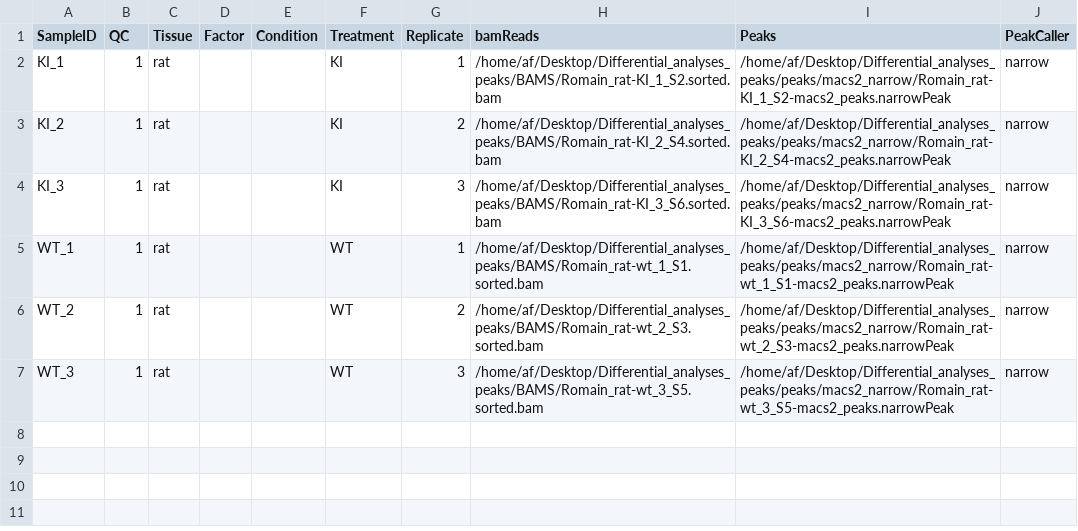
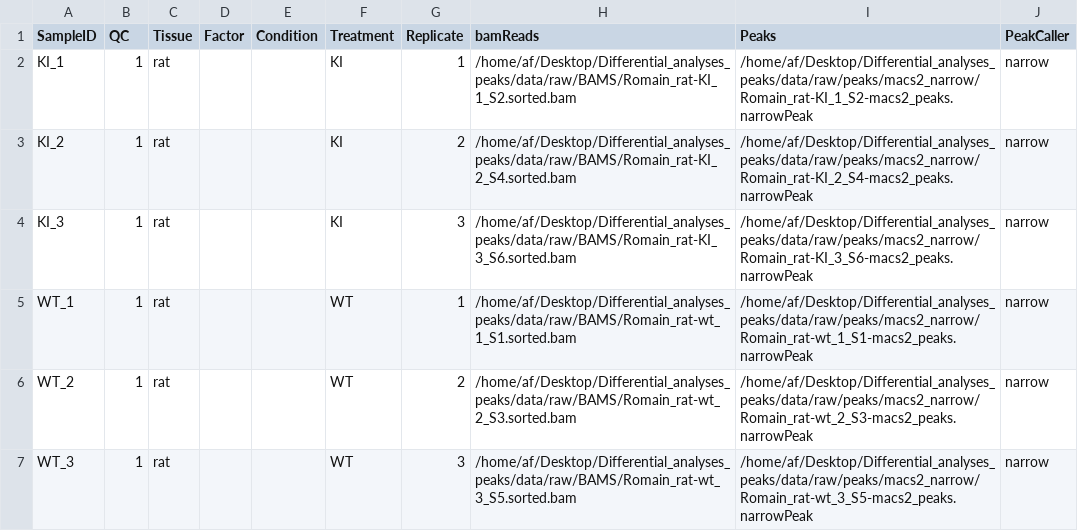
Before and after one commit to Adrien-Evo/FLNA-KI-WT-supplementals-links, a CSV file: data/sampleSheets_Romain_Ki.csv, drawn as a sheet.

```diff
--- a/data/sampleSheets_Romain_Ki.csv
+++ b/data/sampleSheets_Romain_Ki.csv
@@ -1,7 +1,7 @@
 SampleID	QC	Tissue	Factor	Condition	Treatment	Replicate	bamReads	Peaks	PeakCaller
-KI_1	1	rat			KI	1	/home/af/Desktop/Differential_analyses_peaks/BAMS/Romain_rat-KI_1_S2.sorted.bam	/home/af/Desktop/Differential_analyses_peaks/peaks/macs2_narrow/Romain_rat-KI_1_S2-macs2_peaks.narrowPeak	narrow
-KI_2	1	rat			KI	2	/home/af/Desktop/Differential_analyses_peaks/BAMS/Romain_rat-KI_2_S4.sorted.bam	/home/af/Desktop/Differential_analyses_peaks/peaks/macs2_narrow/Romain_rat-KI_2_S4-macs2_peaks.narrowPeak	narrow
-KI_3	1	rat			KI	3	/home/af/Desktop/Differential_analyses_peaks/BAMS/Romain_rat-KI_3_S6.sorted.bam	/home/af/Desktop/Differential_analyses_peaks/peaks/macs2_narrow/Romain_rat-KI_3_S6-macs2_peaks.narrowPeak	narrow
-WT_1	1	rat			WT	1	/home/af/Desktop/Differential_analyses_peaks/BAMS/Romain_rat-wt_1_S1.sorted.bam	/home/af/Desktop/Differential_analyses_peaks/peaks/macs2_narrow/Romain_rat-wt_1_S1-macs2_peaks.narrowPeak	narrow
-WT_2	1	rat			WT	2	/home/af/Desktop/Differential_analyses_peaks/BAMS/Romain_rat-wt_2_S3.sorted.bam	/home/af/Desktop/Differential_analyses_peaks/peaks/macs2_narrow/Romain_rat-wt_2_S3-macs2_peaks.narrowPeak	narrow
-WT_3	1	rat			WT	3	/home/af/Desktop/Differential_analyses_peaks/BAMS/Romain_rat-wt_3_S5.sorted.bam	/home/af/Desktop/Differential_analyses_peaks/peaks/macs2_narrow/Romain_rat-wt_3_S5-macs2_peaks.narrowPeak	narrow
+KI_1	1	rat			KI	1	/home/af/Desktop/Differential_analyses_peaks/data/raw/BAMS/Romain_rat-KI_1_S2.sorted.bam	/home/af/Desktop/Differential_analyses_peaks/data/raw/peaks/macs2_narrow/Romain_rat-KI_1_S2-macs2_peaks.narrowPeak	narrow
+KI_2	1	rat			KI	2	/home/af/Desktop/Differential_analyses_peaks/data/raw/BAMS/Romain_rat-KI_2_S4.sorted.bam	/home/af/Desktop/Differential_analyses_peaks/data/raw/peaks/macs2_narrow/Romain_rat-KI_2_S4-macs2_peaks.narrowPeak	narrow
+KI_3	1	rat			KI	3	/home/af/Desktop/Differential_analyses_peaks/data/raw/BAMS/Romain_rat-KI_3_S6.sorted.bam	/home/af/Desktop/Differential_analyses_peaks/data/raw/peaks/macs2_narrow/Romain_rat-KI_3_S6-macs2_peaks.narrowPeak	narrow
+WT_1	1	rat			WT	1	/home/af/Desktop/Differential_analyses_peaks/data/raw/BAMS/Romain_rat-wt_1_S1.sorted.bam	/home/af/Desktop/Differential_analyses_peaks/data/raw/peaks/macs2_narrow/Romain_rat-wt_1_S1-macs2_peaks.narrowPeak	narrow
+WT_2	1	rat			WT	2	/home/af/Desktop/Differential_analyses_peaks/data/raw/BAMS/Romain_rat-wt_2_S3.sorted.bam	/home/af/Desktop/Differential_analyses_peaks/data/raw/peaks/macs2_narrow/Romain_rat-wt_2_S3-macs2_peaks.narrowPeak	narrow
+WT_3	1	rat			WT	3	/home/af/Desktop/Differential_analyses_peaks/data/raw/BAMS/Romain_rat-wt_3_S5.sorted.bam	/home/af/Desktop/Differential_analyses_peaks/data/raw/peaks/macs2_narrow/Romain_rat-wt_3_S5-macs2_peaks.narrowPeak	narrow
```
Also changed, not shown: 9 other files.
